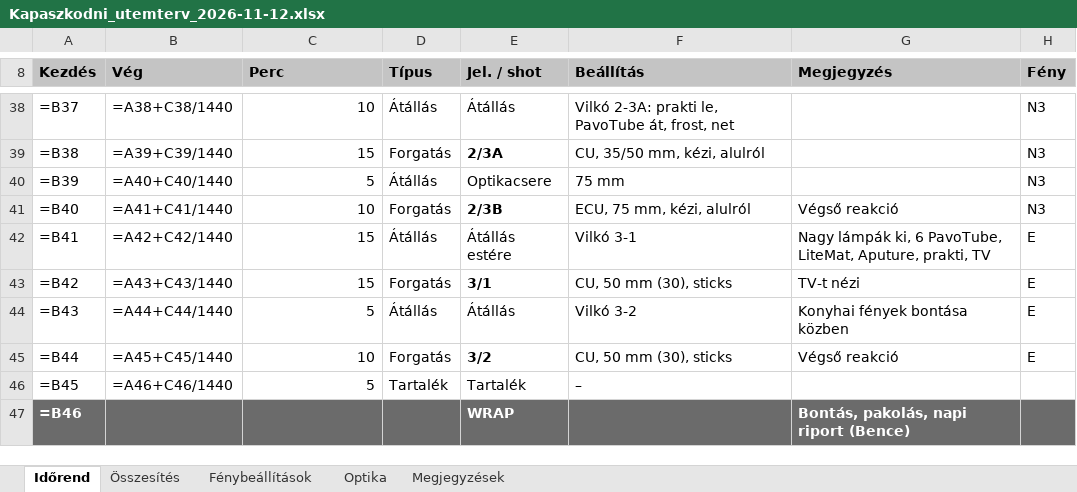
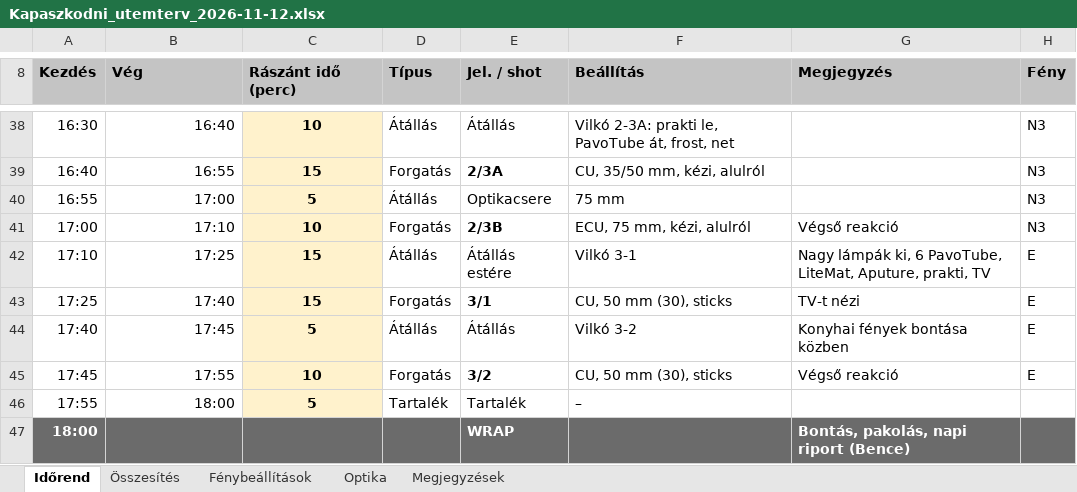
Before and after one commit to xdkoky/ANDRIS--LLOYD, an Excel workbook: diszpo/Kapaszkodni_utemterv_2026-11-12.xlsx, sheet Időrend, drawn as a sheet; only a part is shown, gaps mark what is left out; values as stored, in another font and other column widths than the file's, no borders; formulas without a stored value are shown as written; conditional formats not drawn; the diff covers the shown part only; the diff names each change by its address in the sheet, - before the commit and + after, or states it on an @@ line.

```diff
--- a/diszpo/Kapaszkodni_utemterv_2026-11-12.xlsx (sheet Időrend)
+++ b/diszpo/Kapaszkodni_utemterv_2026-11-12.xlsx (sheet Időrend)
-C8: Perc
+C8: Rászánt idő (perc)
-A38 (Kezdés): =B37
+A38 (Kezdés): 16:30
-B38 (Vég): =A38+C38/1440
+B38 (Vég): 16:40
@@ C38:C46 fill: none → #FFF2CC, bold: off → on, alignment: right → center @@
-A39 (Kezdés): =B38
+A39 (Kezdés): 16:40
-B39 (Vég): =A39+C39/1440
+B39 (Vég): 16:55
-A40 (Kezdés): =B39
+A40 (Kezdés): 16:55
-B40 (Vég): =A40+C40/1440
+B40 (Vég): 17:00
-A41 (Kezdés): =B40
+A41 (Kezdés): 17:00
-B41 (Vég): =A41+C41/1440
+B41 (Vég): 17:10
-A42 (Kezdés): =B41
+A42 (Kezdés): 17:10
-B42 (Vég): =A42+C42/1440
+B42 (Vég): 17:25
-A43 (Kezdés): =B42
+A43 (Kezdés): 17:25
-B43 (Vég): =A43+C43/1440
+B43 (Vég): 17:40
-A44 (Kezdés): =B43
+A44 (Kezdés): 17:40
-B44 (Vég): =A44+C44/1440
+B44 (Vég): 17:45
-A45 (Kezdés): =B44
+A45 (Kezdés): 17:45
-B45 (Vég): =A45+C45/1440
+B45 (Vég): 17:55
-A46 (Kezdés): =B45
+A46 (Kezdés): 17:55
-B46 (Vég): =A46+C46/1440
+B46 (Vég): 18:00
-A47 (Kezdés): =B46
+A47 (Kezdés): 18:00
```
Also changed, not shown: 61 edited cells and cell formats elsewhere in this sheet, sheet Összesítés, sheet Fénybeállítások, 1 other file.
